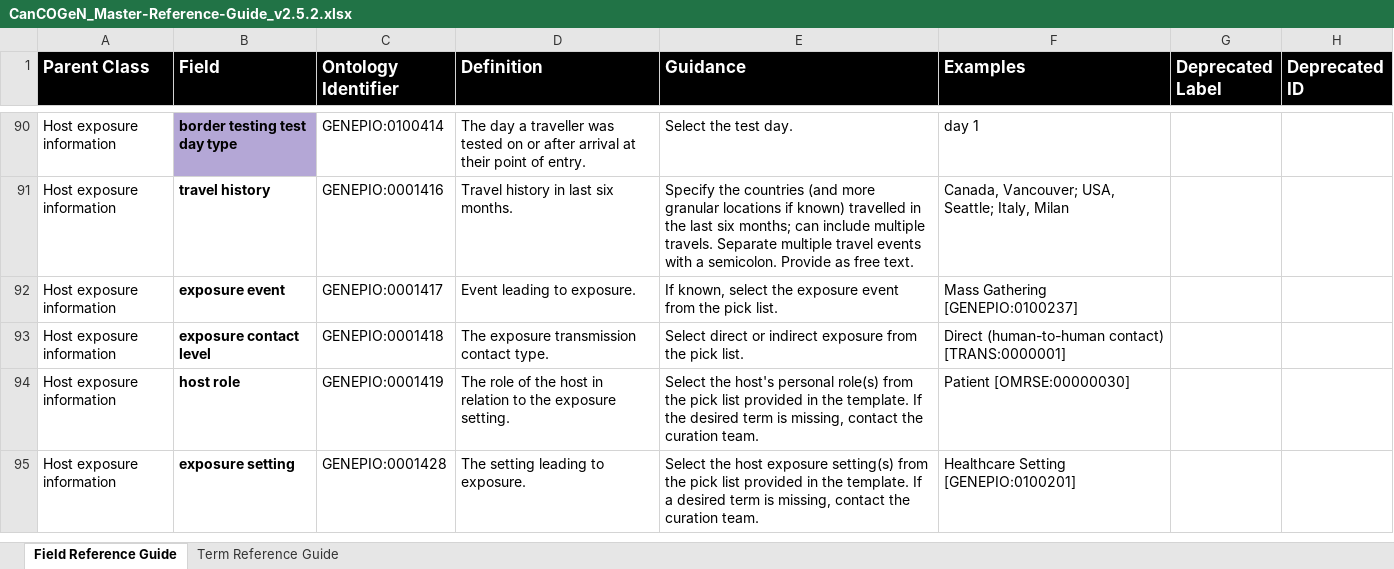
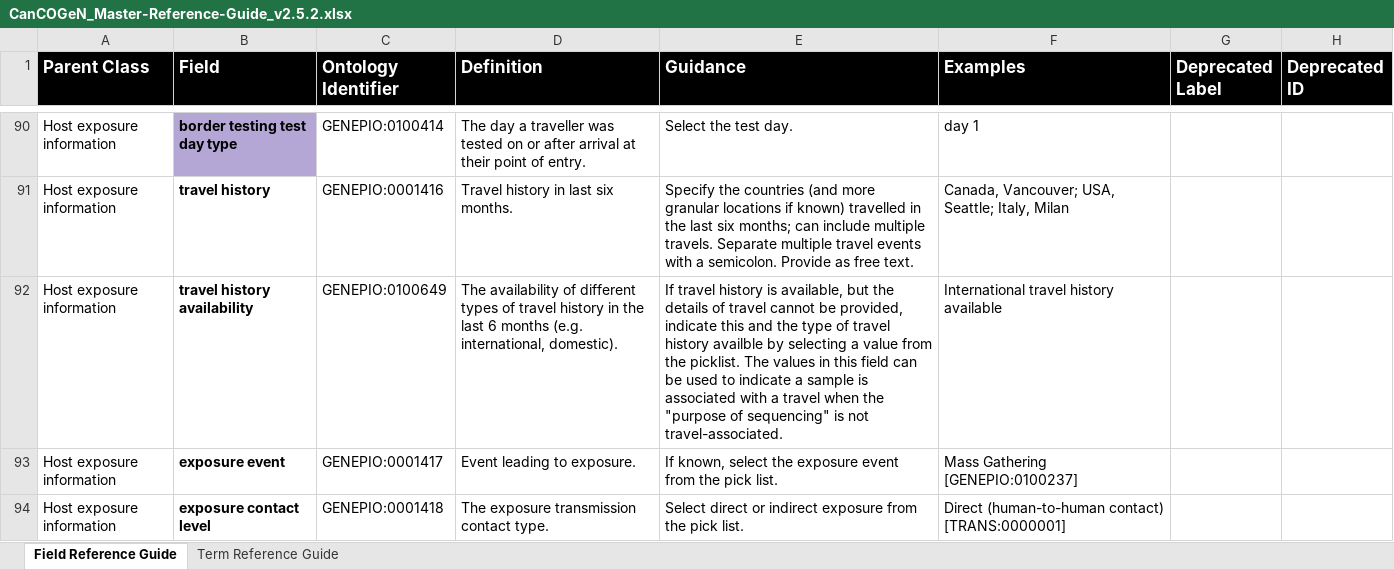
Before and after one commit to cidgoh/CanCOGeN_Contextual_Data_Specification, an Excel workbook: Reference Guide/CanCOGeN_Master-Reference-Guide_v2.5.2.xlsx, sheet Field Reference Guide, drawn as a sheet; only a part is shown, gaps mark what is left out; the shorter side is filled out with more unchanged rows; values as stored, in another font and other column widths than the file's, no borders; the diff names each change by its address in the sheet, - before the commit and + after, or states it on an @@ line.

Commit message:
Update for missing field

```diff
--- a/Reference Guide/CanCOGeN_Master-Reference-Guide_v2.5.2.xlsx (sheet Field Reference Guide)
+++ b/Reference Guide/CanCOGeN_Master-Reference-Guide_v2.5.2.xlsx (sheet Field Reference Guide)
+row 92: Host exposure information | travel history availability | GENEPIO:0100649 | The availability of different types of travel history in the last 6 months (e.g. international, domestic). | If travel history is available, but the details of travel cannot be provided, indicate this and the type of travel history availble by selecting a value from the picklist. The values in this field can be used to indicate a sample is associated with a travel when the "purpose of sequencing" is not travel-associated. | International travel history available
```
Also changed, not shown: 1 other file.
